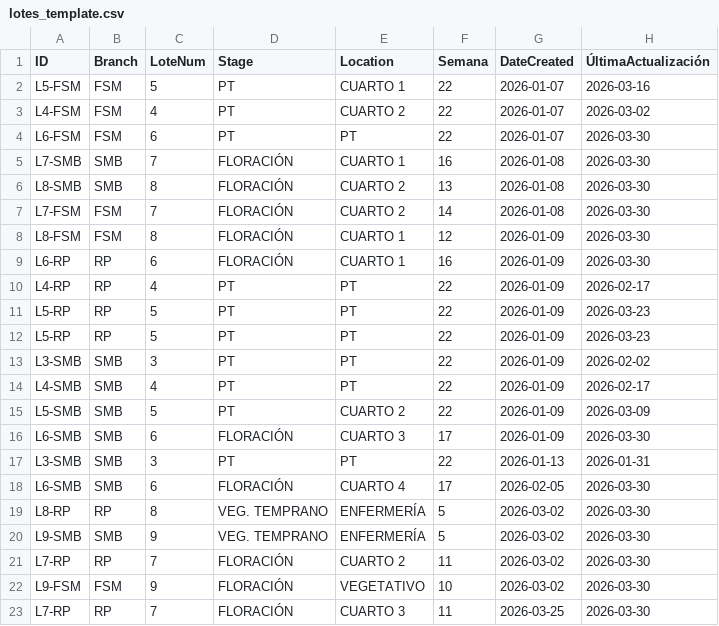
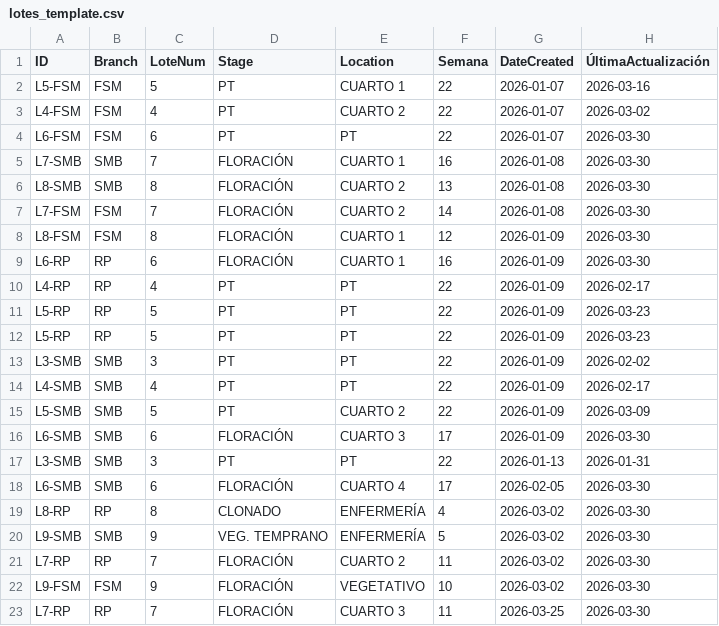
Before and after one commit to ALi3naTEd0/control_lotes, a CSV file: lotes_template.csv, drawn as a sheet; only a part is shown; the diff names each change by its address in the sheet, - before the commit and + after, or states it on an @@ line.

Commit message:
Actualización 2026-03-30 21:12 Eduardo

```diff
--- a/lotes_template.csv
+++ b/lotes_template.csv
-D19 (Stage): VEG. TEMPRANO
+D19 (Stage): CLONADO
-F19 (Semana): 5
+F19 (Semana): 4
```
